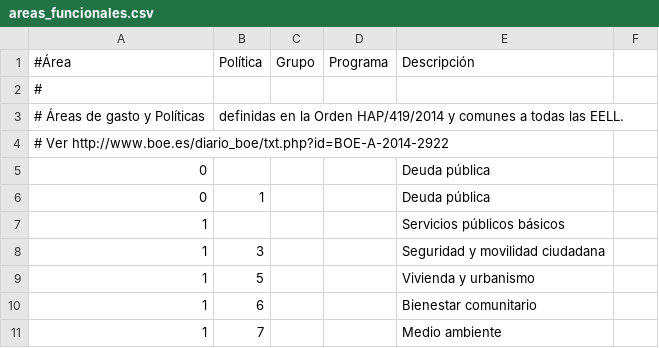
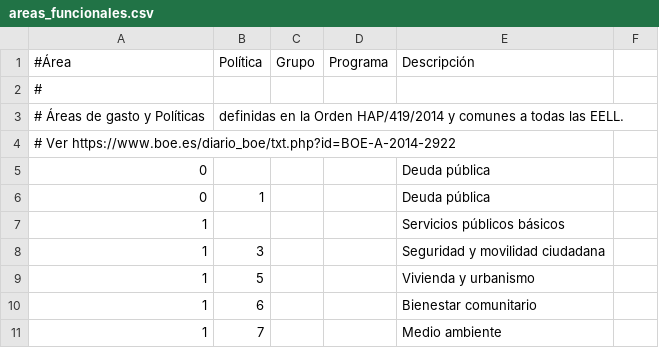
Before and after one commit to civio/presupuesto-alhama, a CSV file: data/es/areas_funcionales.csv, drawn as a sheet; only a part is shown.

Commit message:
Use https for all links and resources

```diff
--- a/data/es/areas_funcionales.csv
+++ b/data/es/areas_funcionales.csv
@@ -3,3 +3,3 @@
 # Áreas de gasto y Políticas, definidas en la Orden HAP/419/2014 y comunes a todas las EELL.
-# Ver http://www.boe.es/diario_boe/txt.php?id=BOE-A-2014-2922
+# Ver https://www.boe.es/diario_boe/txt.php?id=BOE-A-2014-2922
 0,,,,Deuda pública
```
Also changed, not shown: data/es/clasificacion_economica.csv, data/inflacion.csv, 2 other files.
